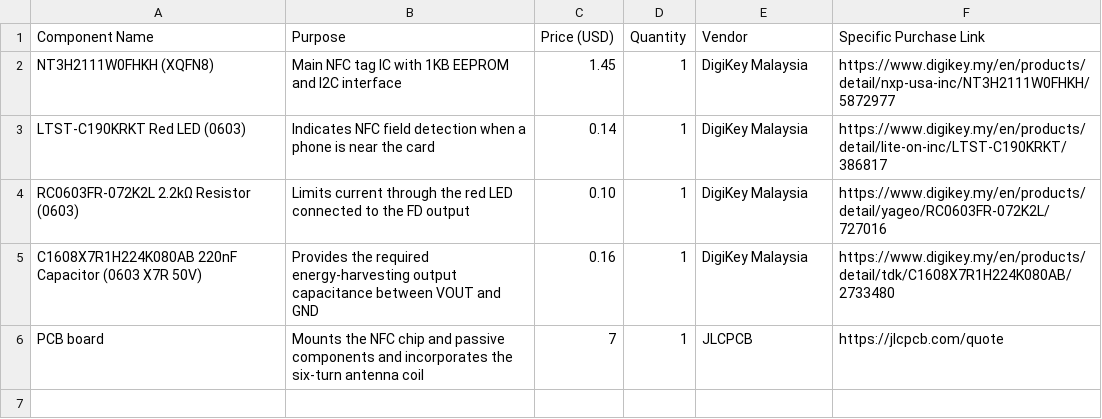
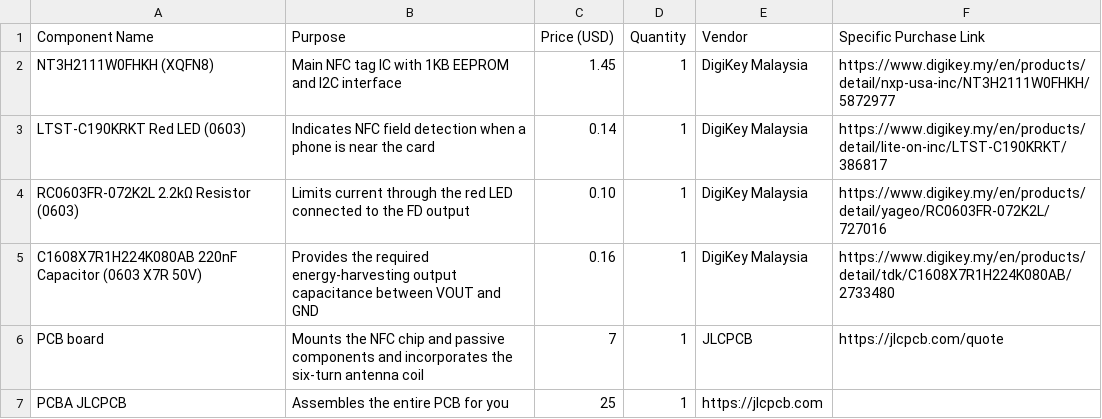
Before and after one commit to JH-2108/NFC-identity-card-, a CSV file: BOM.csv, drawn as a sheet; the diff names each change by its address in the sheet, - before the commit and + after, or states it on an @@ line.

Commit message:
Update BOM.csv

```diff
--- a/BOM.csv
+++ b/BOM.csv
+row 7: PCBA JLCPCB | Assembles the entire PCB for you | 25 | 1 | https://jlcpcb.com
```
